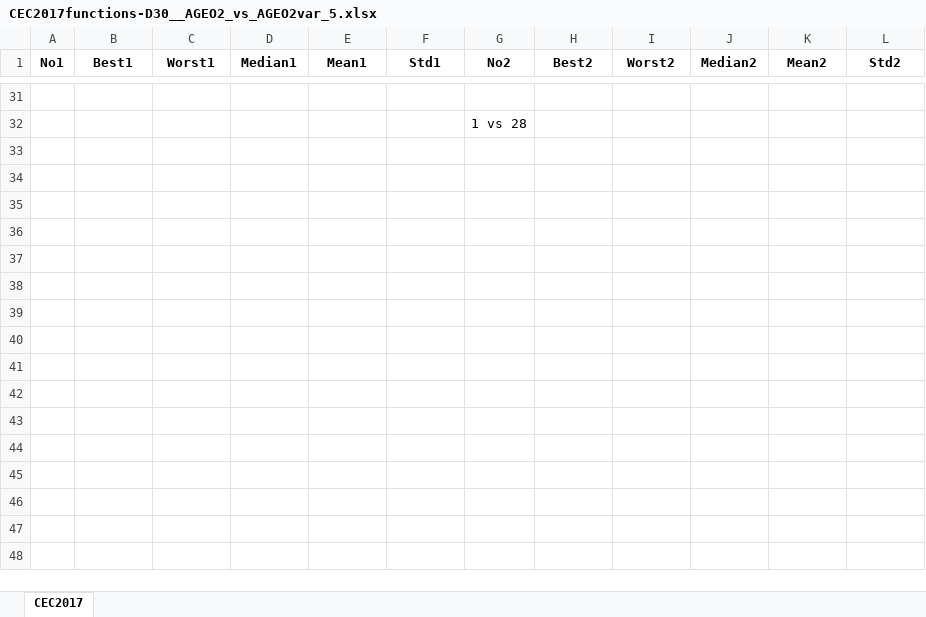
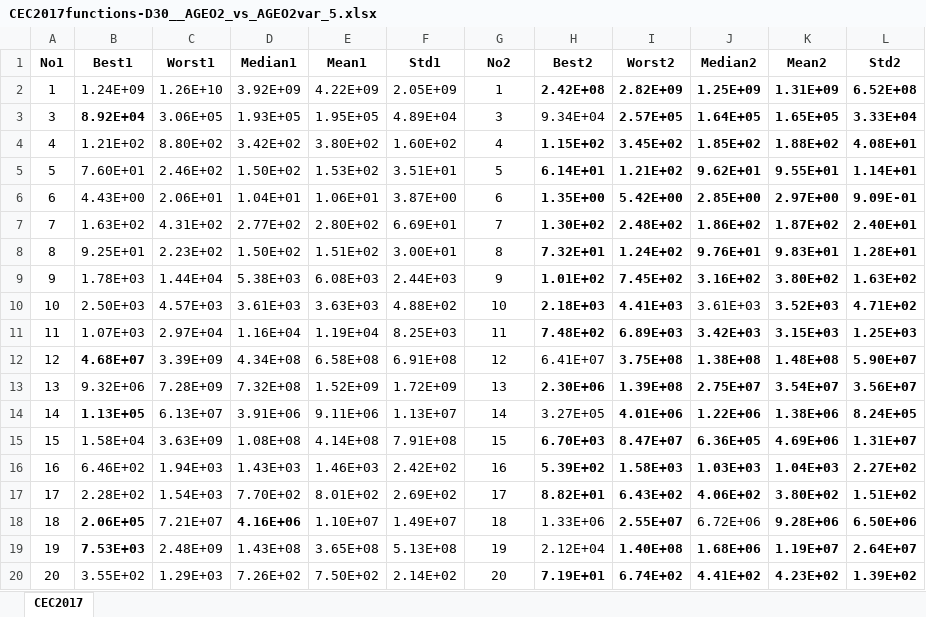
Before and after one commit to leobeckerdaluz/GEO_OptimizationAlgorithms, an Excel workbook: CEC_txt_to_xlsx/OUTPUTS/D30/CEC2017functions-D30__AGEO2_vs_AGEO2var_5.xlsx, sheet CEC2017, drawn as a sheet; only a part is shown, gaps mark what is left out; values as stored, in another font and other column widths than the file's, no borders; removed rows and columns are numbered as before the commit, all else as after; the diff covers the shown part only; the diff names each change by its address in the sheet, - before the commit and + after, or states it on an @@ line.

```diff
--- a/CEC_txt_to_xlsx/OUTPUTS/D30/CEC2017functions-D30__AGEO2_vs_AGEO2var_5.xlsx (sheet CEC2017)
+++ b/CEC_txt_to_xlsx/OUTPUTS/D30/CEC2017functions-D30__AGEO2_vs_AGEO2var_5.xlsx (sheet CEC2017)
-row 2: (empty)
+row 2: 1 | 1.24E+09 | 1.26E+10 | 3.92E+09 | 4.22E+09 | 2.05E+09 | 1 | 2.42E+08 | 2.82E+09 | 1.25E+09 | 1.31E+09 | 6.52E+08
-row 32:  |  |  |  |  |  | 1 vs 28
+row 3: 3 | 8.92E+04 | 3.06E+05 | 1.93E+05 | 1.95E+05 | 4.89E+04 | 3 | 9.34E+04 | 2.57E+05 | 1.64E+05 | 1.65E+05 | 3.33E+04
+row 4: 4 | 1.21E+02 | 8.80E+02 | 3.42E+02 | 3.80E+02 | 1.60E+02 | 4 | 1.15E+02 | 3.45E+02 | 1.85E+02 | 1.88E+02 | 4.08E+01
+row 5: 5 | 7.60E+01 | 2.46E+02 | 1.50E+02 | 1.53E+02 | 3.51E+01 | 5 | 6.14E+01 | 1.21E+02 | 9.62E+01 | 9.55E+01 | 1.14E+01
+row 6: 6 | 4.43E+00 | 2.06E+01 | 1.04E+01 | 1.06E+01 | 3.87E+00 | 6 | 1.35E+00 | 5.42E+00 | 2.85E+00 | 2.97E+00 | 9.09E-01
+row 7: 7 | 1.63E+02 | 4.31E+02 | 2.77E+02 | 2.80E+02 | 6.69E+01 | 7 | 1.30E+02 | 2.48E+02 | 1.86E+02 | 1.87E+02 | 2.40E+01
+row 8: 8 | 9.25E+01 | 2.23E+02 | 1.50E+02 | 1.51E+02 | 3.00E+01 | 8 | 7.32E+01 | 1.24E+02 | 9.76E+01 | 9.83E+01 | 1.28E+01
+row 9: 9 | 1.78E+03 | 1.44E+04 | 5.38E+03 | 6.08E+03 | 2.44E+03 | 9 | 1.01E+02 | 7.45E+02 | 3.16E+02 | 3.80E+02 | 1.63E+02
+row 10: 10 | 2.50E+03 | 4.57E+03 | 3.61E+03 | 3.63E+03 | 4.88E+02 | 10 | 2.18E+03 | 4.41E+03 | 3.61E+03 | 3.52E+03 | 4.71E+02
+row 11: 11 | 1.07E+03 | 2.97E+04 | 1.16E+04 | 1.19E+04 | 8.25E+03 | 11 | 7.48E+02 | 6.89E+03 | 3.42E+03 | 3.15E+03 | 1.25E+03
+row 12: 12 | 4.68E+07 | 3.39E+09 | 4.34E+08 | 6.58E+08 | 6.91E+08 | 12 | 6.41E+07 | 3.75E+08 | 1.38E+08 | 1.48E+08 | 5.90E+07
+row 13: 13 | 9.32E+06 | 7.28E+09 | 7.32E+08 | 1.52E+09 | 1.72E+09 | 13 | 2.30E+06 | 1.39E+08 | 2.75E+07 | 3.54E+07 | 3.56E+07
+row 14: 14 | 1.13E+05 | 6.13E+07 | 3.91E+06 | 9.11E+06 | 1.13E+07 | 14 | 3.27E+05 | 4.01E+06 | 1.22E+06 | 1.38E+06 | 8.24E+05
+row 15: 15 | 1.58E+04 | 3.63E+09 | 1.08E+08 | 4.14E+08 | 7.91E+08 | 15 | 6.70E+03 | 8.47E+07 | 6.36E+05 | 4.69E+06 | 1.31E+07
+row 16: 16 | 6.46E+02 | 1.94E+03 | 1.43E+03 | 1.46E+03 | 2.42E+02 | 16 | 5.39E+02 | 1.58E+03 | 1.03E+03 | 1.04E+03 | 2.27E+02
+row 17: 17 | 2.28E+02 | 1.54E+03 | 7.70E+02 | 8.01E+02 | 2.69E+02 | 17 | 8.82E+01 | 6.43E+02 | 4.06E+02 | 3.80E+02 | 1.51E+02
+row 18: 18 | 2.06E+05 | 7.21E+07 | 4.16E+06 | 1.10E+07 | 1.49E+07 | 18 | 1.33E+06 | 2.55E+07 | 6.72E+06 | 9.28E+06 | 6.50E+06
+row 19: 19 | 7.53E+03 | 2.48E+09 | 1.43E+08 | 3.65E+08 | 5.13E+08 | 19 | 2.12E+04 | 1.40E+08 | 1.68E+06 | 1.19E+07 | 2.64E+07
+row 20: 20 | 3.55E+02 | 1.29E+03 | 7.26E+02 | 7.50E+02 | 2.14E+02 | 20 | 7.19E+01 | 6.74E+02 | 4.41E+02 | 4.23E+02 | 1.39E+02
```
Also changed, not shown: 10 added rows and 29 removed rows elsewhere in this sheet, CEC_txt_to_xlsx/OUTPUTS/D10/CEC2017functions-D10__AGEO2var_5.xlsx, CEC_txt_to_xlsx/OUTPUTS/D30/CEC2017functions-D30__AGEO2_vs_AGEO2real2_AA3.xlsx, 36 other files.
